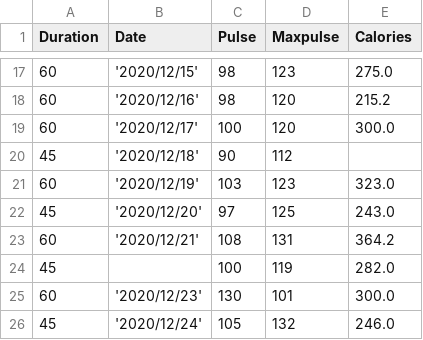
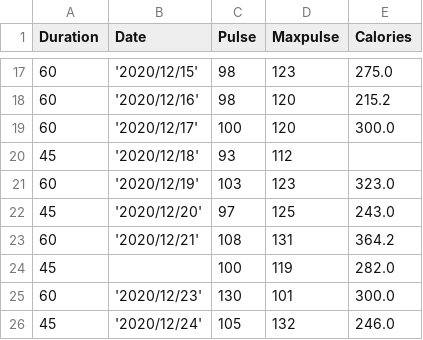
Before and after one commit to akhadianharnowo/files, a CSV file: rawdata_ex.csv, drawn as a sheet; only a part is shown, gaps mark what is left out.

Commit message:
Update rawdata_ex.csv

```diff
--- a/rawdata_ex.csv
+++ b/rawdata_ex.csv
@@ -19,3 +19,3 @@ Duration,Date,Pulse,Maxpulse,Calories
 60,'2020/12/17',100,120,300.0
-45,'2020/12/18',90,112,
+45,'2020/12/18',93,112,
 60,'2020/12/19',103,123,323.0
```
